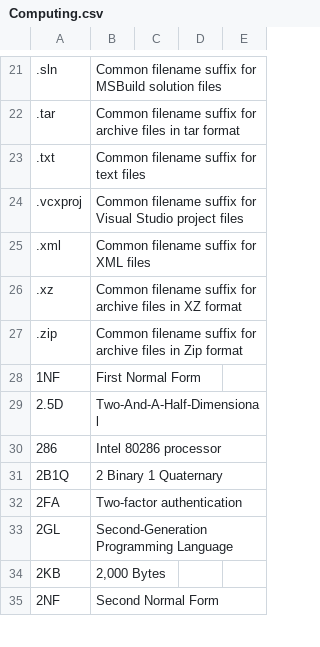
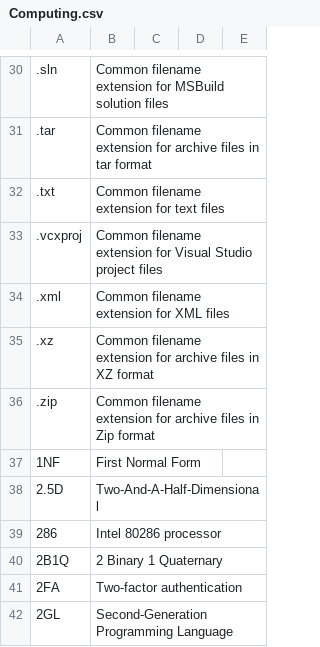
Before and after one commit to fleschutz/talk2windows, a CSV file: data/abbr/Computing.csv, drawn as a sheet; only a part is shown, gaps mark what is left out; the shorter side is filled out with more unchanged rows; addresses are those after the commit; the diff covers the shown part only; the diff names each change by its address in the sheet, - before the commit and + after, or states it on an @@ line.

```diff
--- a/data/abbr/Computing.csv
+++ b/data/abbr/Computing.csv
-B30: Common filename suffix for MSBuild…
+B30: Common filename extension for MSBuild…
-B31: Common filename suffix for archive…
+B31: Common filename extension for archive…
-B32: Common filename suffix for text files
+B32: Common filename extension for text files
-B33: Common filename suffix for Visual…
+B33: Common filename extension for Visual…
-B34: Common filename suffix for XML files
+B34: Common filename extension for XML files
-B35: Common filename suffix for archive…
+B35: Common filename extension for archive…
-B36: Common filename suffix for archive…
+B36: Common filename extension for archive…
```
Also changed, not shown: 9 added rows and 19 edited cells elsewhere in this file.
